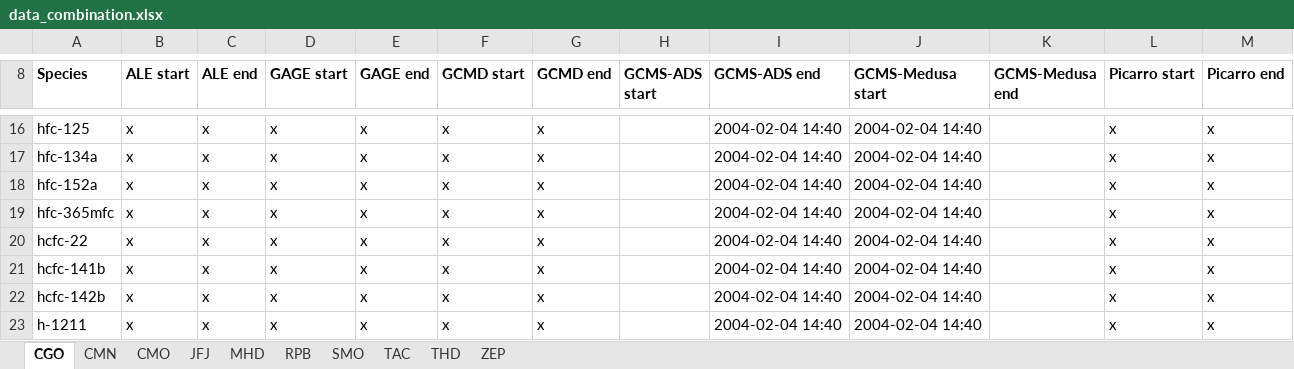
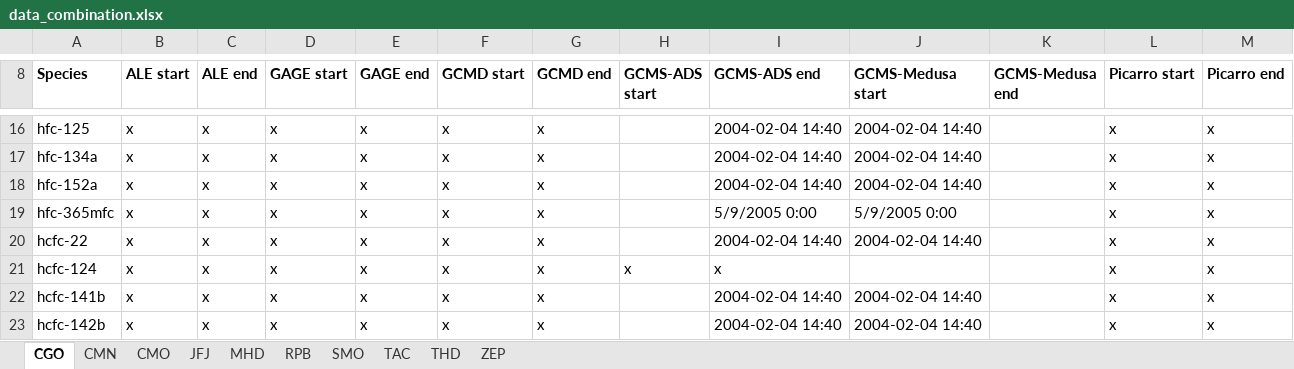
Before and after one commit to mrghg/agage-archive, an Excel workbook: data/agage/data_combination.xlsx, sheet CGO, drawn as a sheet; only a part is shown, gaps mark what is left out; the shorter side is filled out with more unchanged rows; values as stored, in another font and other column widths than the file's, no borders; the diff names each change by its address in the sheet, - before the commit and + after, or states it on an @@ line.

Commit message:
Data combination changes - new species and ADS/Medusa switch dates

```diff
--- a/data/agage/data_combination.xlsx (sheet CGO)
+++ b/data/agage/data_combination.xlsx (sheet CGO)
-I19 (GCMS-ADS end): 2004-02-04 14:40
+I19 (GCMS-ADS end): 5/9/2005 0:00
-J19 (GCMS-Medusa start): 2004-02-04 14:40
+J19 (GCMS-Medusa start): 5/9/2005 0:00
+row 21: hcfc-124 | x | x | x | x | x | x | x | x |  |  | x | x
```
Also changed, not shown: sheet MHD, sheet JFJ, sheet ZEP.
